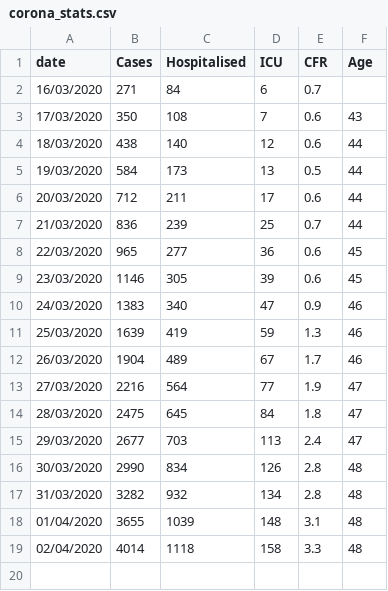
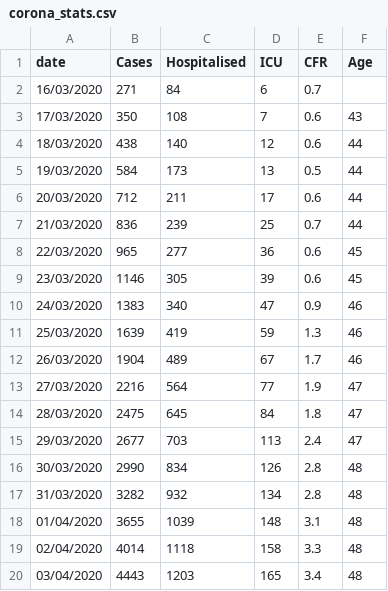
Before and after one commit to mathsnuig/coronaviz, a CSV file: data/corona_stats.csv, drawn as a sheet; the diff names each change by its address in the sheet, - before the commit and + after, or states it on an @@ line.

```diff
--- a/data/corona_stats.csv
+++ b/data/corona_stats.csv
+row 20: 03/04/2020 | 4443 | 1203 | 165 | 3.4 | 48
```
Also changed, not shown: data/corona_age.csv, data/corona_county.csv, 7 other files.
